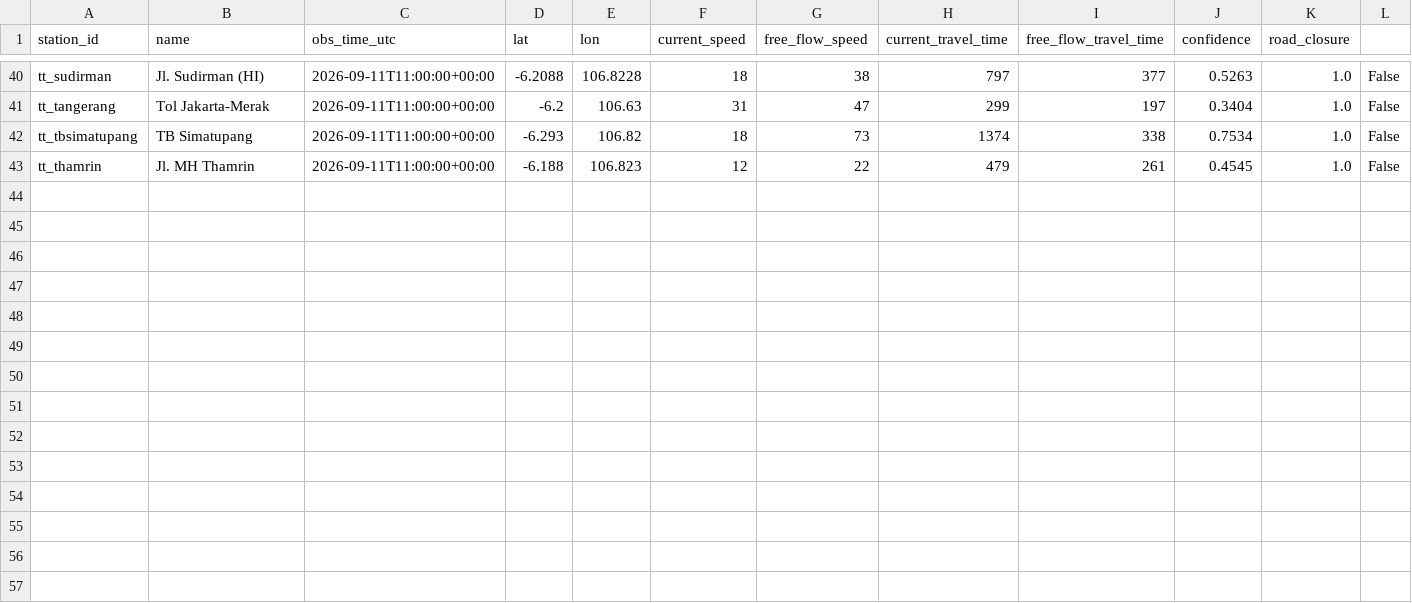
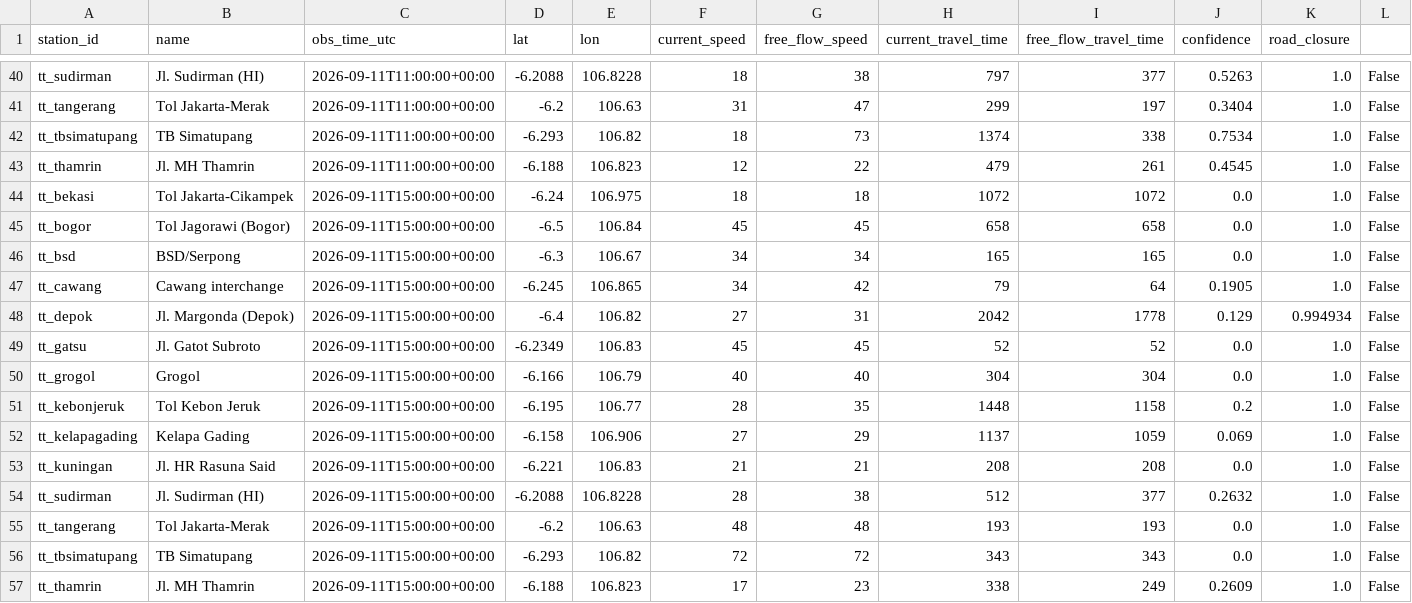
Before and after one commit to rdnaishaa/seminar, a CSV file: collected/tomtom_flow_top14.csv, drawn as a sheet; only a part is shown, gaps mark what is left out; rows hold the shown columns only; the diff names each change by its address in the sheet, - before the commit and + after, or states it on an @@ line.

Commit message:
data: collect TomTom hourly traffic

```diff
--- a/collected/tomtom_flow_top14.csv
+++ b/collected/tomtom_flow_top14.csv
+row 44: tt_bekasi | Tol Jakarta-Cikampek | 2026-09-11T15:00:00+00:00 | -6.24 | 106.975 | 18 | 18 | 1072 | 1072 | 0.0 | 1.0 | False
+row 45: tt_bogor | Tol Jagorawi (Bogor) | 2026-09-11T15:00:00+00:00 | -6.5 | 106.84 | 45 | 45 | 658 | 658 | 0.0 | 1.0 | False
+row 46: tt_bsd | BSD/Serpong | 2026-09-11T15:00:00+00:00 | -6.3 | 106.67 | 34 | 34 | 165 | 165 | 0.0 | 1.0 | False
+row 47: tt_cawang | Cawang interchange | 2026-09-11T15:00:00+00:00 | -6.245 | 106.865 | 34 | 42 | 79 | 64 | 0.1905 | 1.0 | False
+row 48: tt_depok | Jl. Margonda (Depok) | 2026-09-11T15:00:00+00:00 | -6.4 | 106.82 | 27 | 31 | 2042 | 1778 | 0.129 | 0.994934 | False
+row 49: tt_gatsu | Jl. Gatot Subroto | 2026-09-11T15:00:00+00:00 | -6.2349 | 106.83 | 45 | 45 | 52 | 52 | 0.0 | 1.0 | False
+row 50: tt_grogol | Grogol | 2026-09-11T15:00:00+00:00 | -6.166 | 106.79 | 40 | 40 | 304 | 304 | 0.0 | 1.0 | False
+row 51: tt_kebonjeruk | Tol Kebon Jeruk | 2026-09-11T15:00:00+00:00 | -6.195 | 106.77 | 28 | 35 | 1448 | 1158 | 0.2 | 1.0 | False
+row 52: tt_kelapagading | Kelapa Gading | 2026-09-11T15:00:00+00:00 | -6.158 | 106.906 | 27 | 29 | 1137 | 1059 | 0.069 | 1.0 | False
+row 53: tt_kuningan | Jl. HR Rasuna Said | 2026-09-11T15:00:00+00:00 | -6.221 | 106.83 | 21 | 21 | 208 | 208 | 0.0 | 1.0 | False
+row 54: tt_sudirman | Jl. Sudirman (HI) | 2026-09-11T15:00:00+00:00 | -6.2088 | 106.8228 | 28 | 38 | 512 | 377 | 0.2632 | 1.0 | False
+row 55: tt_tangerang | Tol Jakarta-Merak | 2026-09-11T15:00:00+00:00 | -6.2 | 106.63 | 48 | 48 | 193 | 193 | 0.0 | 1.0 | False
+row 56: tt_tbsimatupang | TB Simatupang | 2026-09-11T15:00:00+00:00 | -6.293 | 106.82 | 72 | 72 | 343 | 343 | 0.0 | 1.0 | False
+row 57: tt_thamrin | Jl. MH Thamrin | 2026-09-11T15:00:00+00:00 | -6.188 | 106.823 | 17 | 23 | 338 | 249 | 0.2609 | 1.0 | False
```
